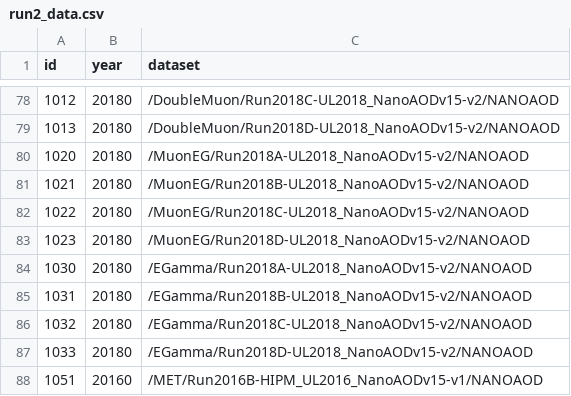
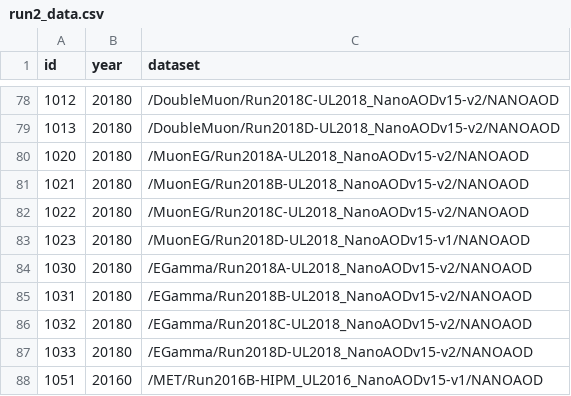
Before and after one commit to DickyChant/MitAnalysisRunIII, a CSV file: rdf/macros/crab/run2_data.csv, drawn as a sheet; only a part is shown, gaps mark what is left out.

```diff
--- a/rdf/macros/crab/run2_data.csv
+++ b/rdf/macros/crab/run2_data.csv
@@ -82,3 +82,3 @@ id,year,dataset
 1022,20180,/MuonEG/Run2018C-UL2018_NanoAODv15-v2/NANOAOD
-1023,20180,/MuonEG/Run2018D-UL2018_NanoAODv15-v2/NANOAOD
+1023,20180,/MuonEG/Run2018D-UL2018_NanoAODv15-v1/NANOAOD
 1030,20180,/EGamma/Run2018A-UL2018_NanoAODv15-v2/NANOAOD
```
